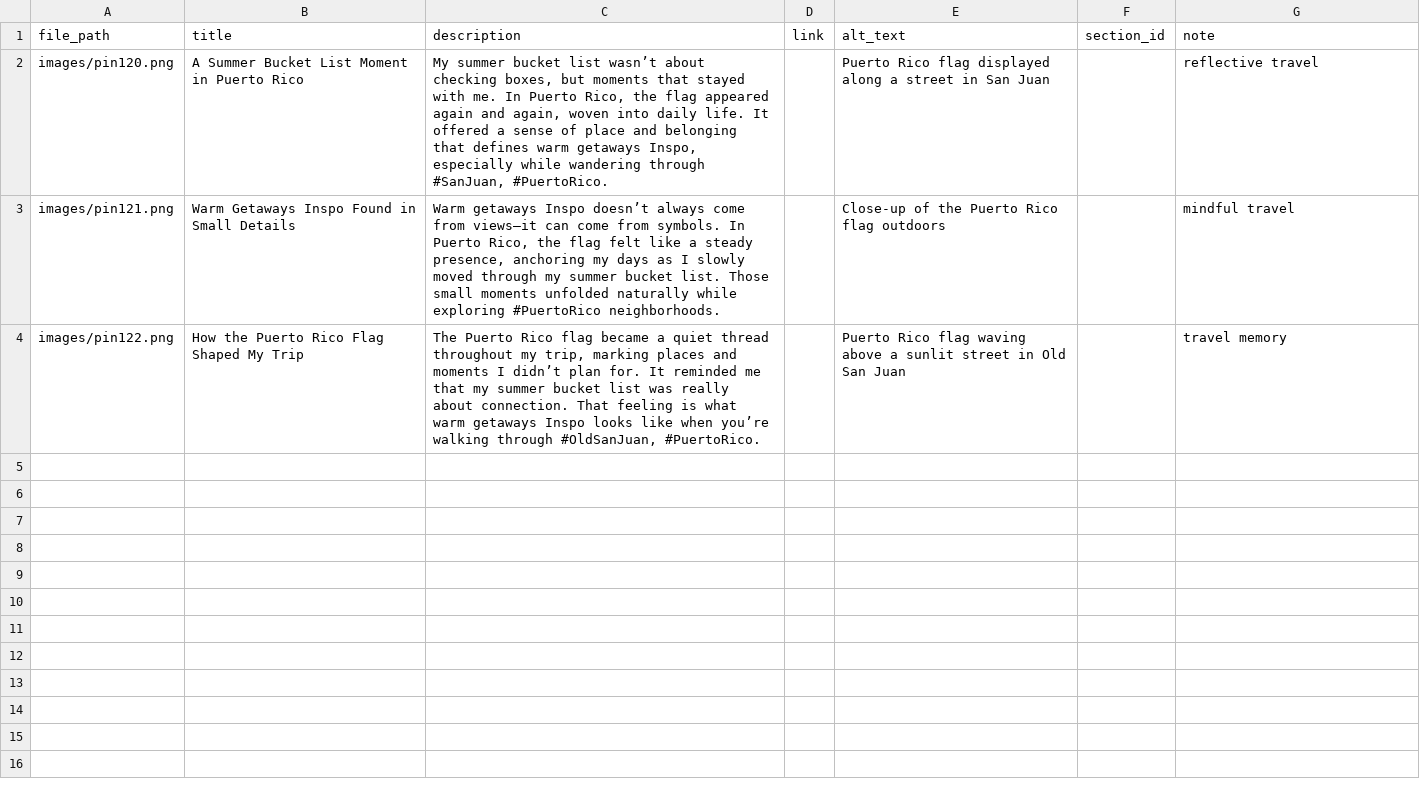
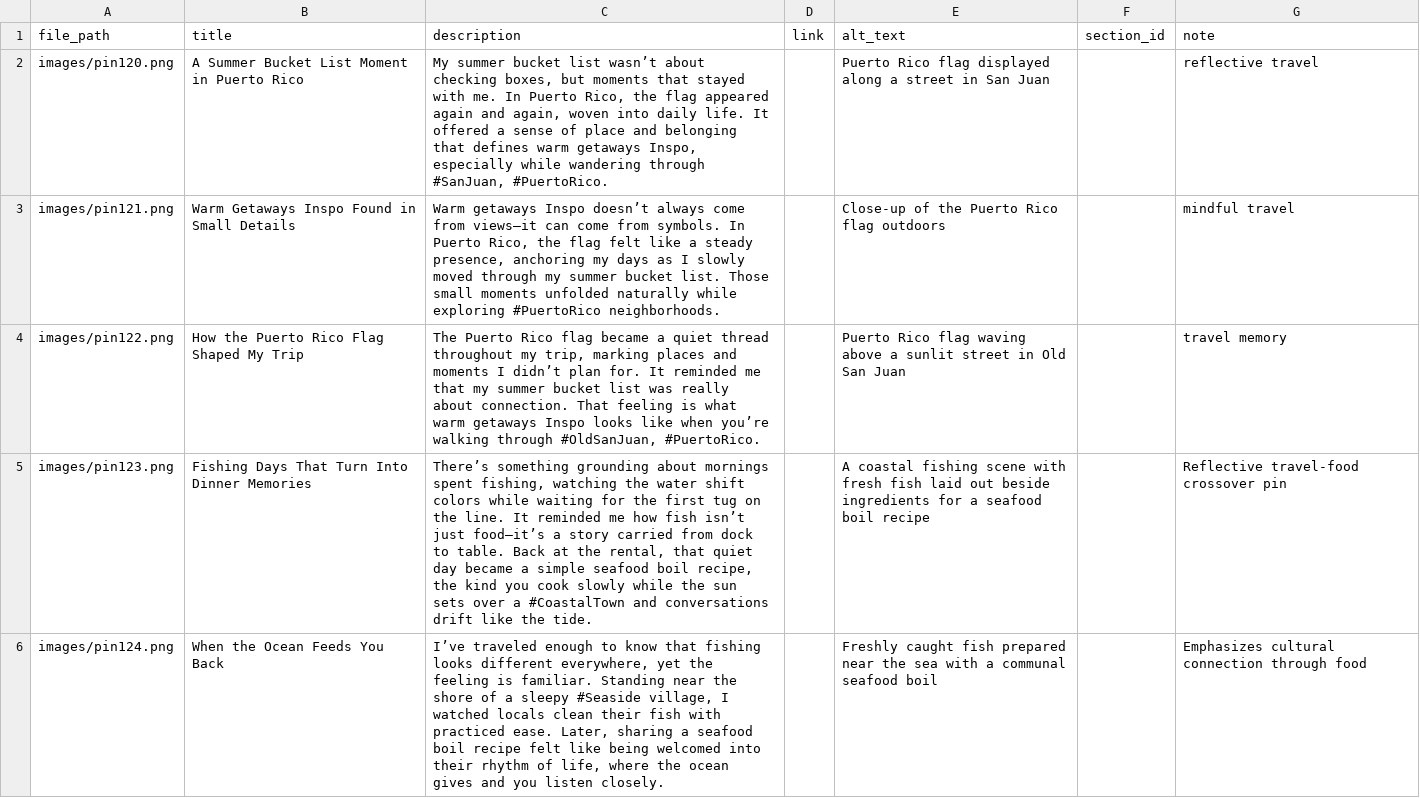
Before and after one commit to loveofsalt/pinterest-automation, a CSV file: pins/batch_2026_02_03.csv, drawn as a sheet; only a part is shown; the diff covers the shown part only; the diff names each change by its address in the sheet, - before the commit and + after, or states it on an @@ line.

```diff
--- a/pins/batch_2026_02_03.csv
+++ b/pins/batch_2026_02_03.csv
+row 5: images/pin123.png | Fishing Days That Turn Into Dinner Memories | There’s something grounding about mornings spent fishing, watching the water shift colors while waiting for the first tug on the line. It reminded me how fish isn’t just food—it’s a story carried from dock to table. Back at the rental, that quiet day became a simple seafood boil recipe, the kind you cook slowly while the sun sets over a #CoastalTown and conversations drift like the tide. |  | A coastal fishing scene with fresh fish laid out beside ingredients for a seafood boil recipe |  | Reflective travel-food crossover pin
+row 6: images/pin124.png | When the Ocean Feeds You Back | I’ve traveled enough to know that fishing looks different everywhere, yet the feeling is familiar. Standing near the shore of a sleepy #Seaside village, I watched locals clean their fish with practiced ease. Later, sharing a seafood boil recipe felt like being welcomed into their rhythm of life, where the ocean gives and you listen closely. |  | Freshly caught fish prepared near the sea with a communal seafood boil |  | Emphasizes cultural connection through food
```
Also changed, not shown: 5 added rows elsewhere in this file, 4 other files.
